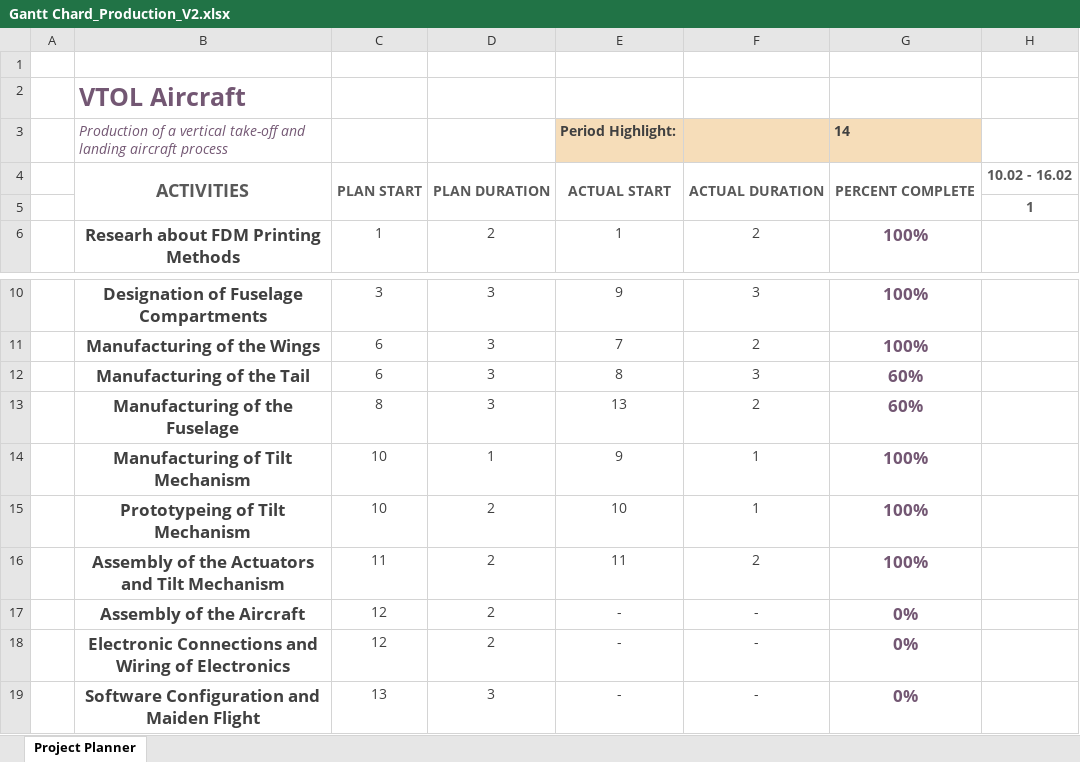
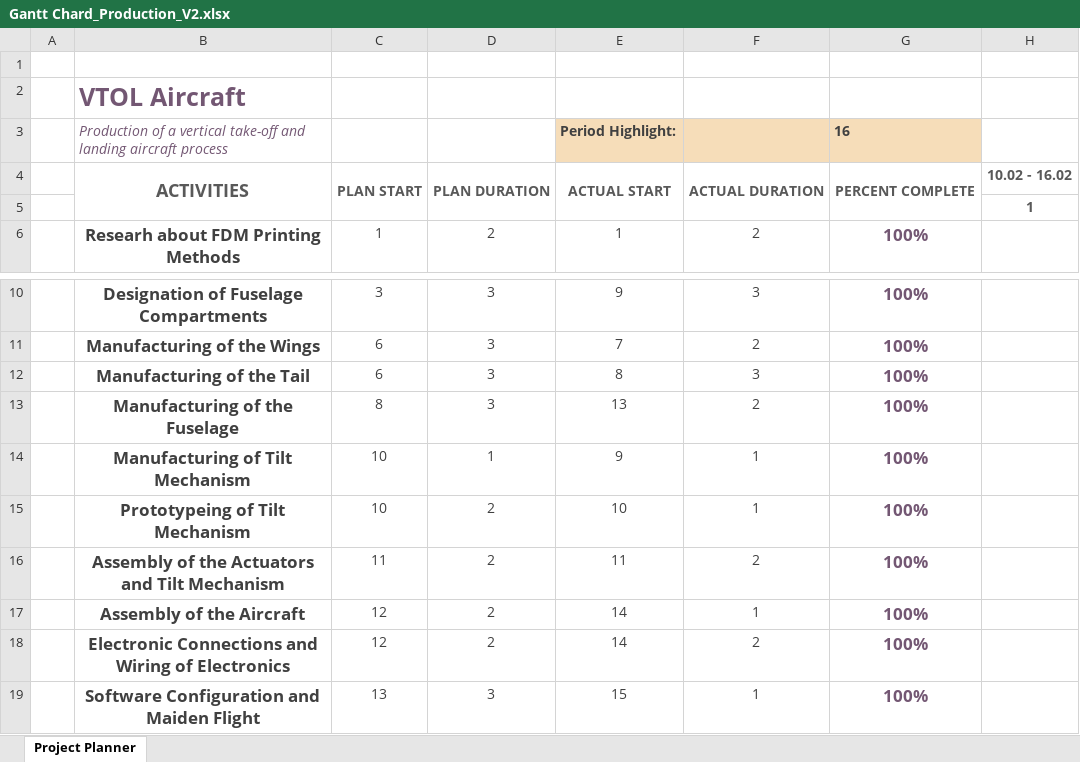
Before and after one commit to metinoxy/VTOL, an Excel workbook: Course Materials/Gantt Chard_Production_V2.xlsx, sheet Project Planner, drawn as a sheet; only a part is shown, gaps mark what is left out; values as stored, in another font and other column widths than the file's, no borders; conditional formats not drawn; the diff names each change by its address in the sheet, - before the commit and + after, or states it on an @@ line.

Commit message:
Project management added

```diff
--- a/Course Materials/Gantt Chard_Production_V2.xlsx (sheet Project Planner)
+++ b/Course Materials/Gantt Chard_Production_V2.xlsx (sheet Project Planner)
-G3: 14
+G3: 16
-G12:G13: 60%
+G12:G13: 100%
-E17:E18: -
+E17:E18: 14
-F17: -
+F17: 1
-G17:G19: 0%
+G17:G19: 100%
-F18: -
+F18: 2
-E19: -
+E19: 15
-F19: -
+F19: 1
```
Also changed, not shown: 2 other files.
